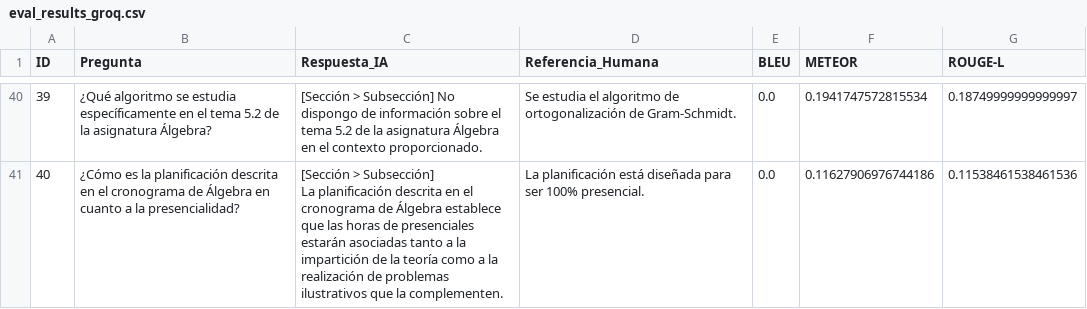
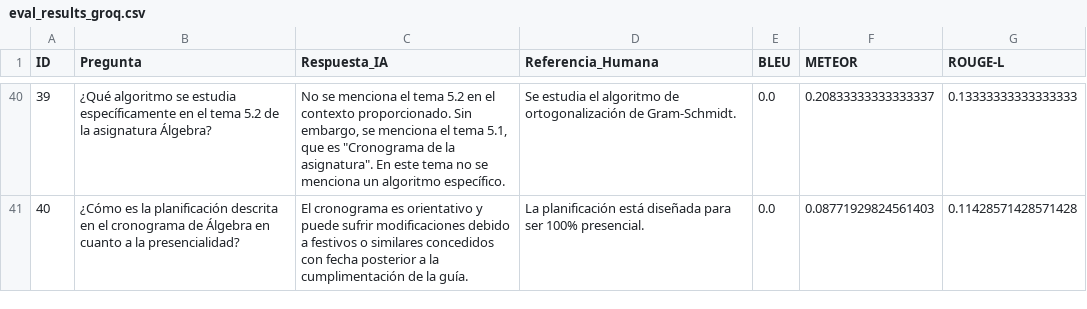
Before and after one commit to guia-project/rag-guias, a CSV file: data/resultados_tras_mejora2/eval_results_groq.csv, drawn as a sheet; only a part is shown, gaps mark what is left out; ↵ is a line break in a cell; the diff covers the shown part only; the diff names each change by its address in the sheet, - before the commit and + after, or states it on an @@ line.

```diff
--- a/data/resultados_tras_mejora2/eval_results_groq.csv
+++ b/data/resultados_tras_mejora2/eval_results_groq.csv
-C40 (Respuesta_IA): [Sección > Subsección] No dispongo de información sobre el tema 5.2 de la asignatura Álgebra en el contexto proporcionado.
+C40 (Respuesta_IA): No se menciona el tema 5.2 en el contexto proporcionado. Sin embargo, se menciona el tema 5.1, que es "Cronograma de la asignatura". En este tema no se menciona un algoritmo específico.
-F40 (METEOR): 0.1941747572815534
+F40 (METEOR): 0.20833333333333337
-G40 (ROUGE-L): 0.18749999999999997
+G40 (ROUGE-L): 0.13333333333333333
-C41 (Respuesta_IA): [Sección > Subsección] ↵ La planificación descrita en el cronograma de Álgebra establece que las horas de presenciales estarán asociadas tanto a la impartición de la teoría como a la realización de problemas ilustrativos que la complementen.
+C41 (Respuesta_IA): El cronograma es orientativo y puede sufrir modificaciones debido a festivos o similares concedidos con fecha posterior a la cumplimentación de la guía.
-F41 (METEOR): 0.11627906976744186
+F41 (METEOR): 0.08771929824561403
-G41 (ROUGE-L): 0.11538461538461536
+G41 (ROUGE-L): 0.11428571428571428
```
Also changed, not shown: 124 edited cells elsewhere in this file, data/resultados_tras_mejora2/eval_results_mistral.csv, 5 other files.
